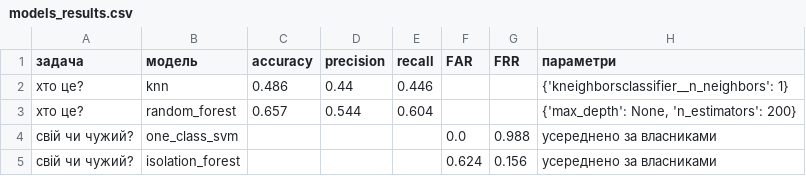
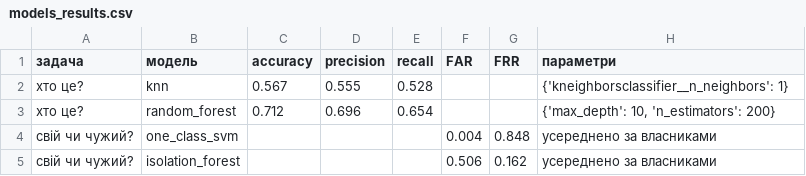
Before and after one commit to Cocosnyus67/Sofiia, a CSV file: reports/models_results.csv, drawn as a sheet.

```diff
--- a/reports/models_results.csv
+++ b/reports/models_results.csv
@@ -1,5 +1,5 @@
 задача,модель,accuracy,precision,recall,FAR,FRR,параметри
-хто це?,knn,0.486,0.44,0.446,,,{'kneighborsclassifier__n_neighbors': 1}
-хто це?,random_forest,0.657,0.544,0.604,,,"{'max_depth': None, 'n_estimators': 200}"
-свій чи чужий?,one_class_svm,,,,0.0,0.988,усереднено за власниками
-свій чи чужий?,isolation_forest,,,,0.624,0.156,усереднено за власниками
+хто це?,knn,0.567,0.555,0.528,,,{'kneighborsclassifier__n_neighbors': 1}
+хто це?,random_forest,0.712,0.696,0.654,,,"{'max_depth': 10, 'n_estimators': 200}"
+свій чи чужий?,one_class_svm,,,,0.004,0.848,усереднено за власниками
+свій чи чужий?,isolation_forest,,,,0.506,0.162,усереднено за власниками
```
Also changed, not shown: 23 other files.
